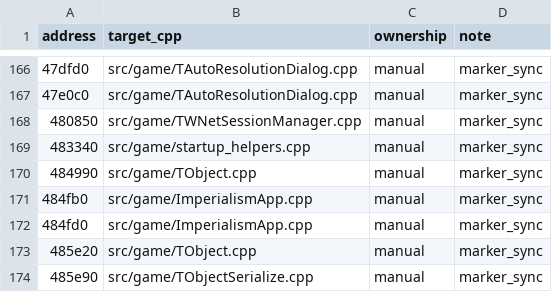
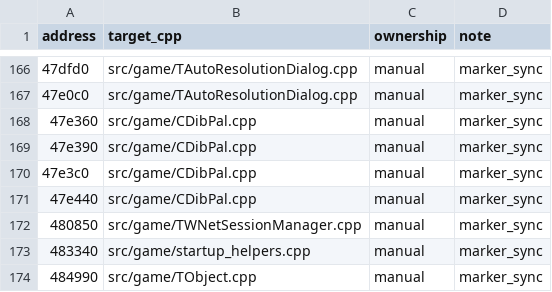
Before and after one commit to agluszak/imperialism-decomp, a CSV file: config/function_ownership.csv, drawn as a sheet; only a part is shown, gaps mark what is left out; the shorter side is filled out with more unchanged rows; the diff names each change by its address in the sheet, - before the commit and + after, or states it on an @@ line.

Commit message:
Recover CDibPal palette helper
Model the palette companion as a real CDibPal subclass of MFC CPalette, with the game-owned destructor vtable, CRT malloc/free LOGPALETTE buffer, and CreatePalette/Attach path. Rename the owned symbols and add the missing CPalette::GetRuntimeClass library slot so the inherited vtable entry pairs.

Verification: just sync-ownership && just regen-stubs && just build; just vtable CDibPal; just compare 0x0047e360 0x0047e3c0 0x0047e440; just format-check include/game/CDibPal.h src/game/CDibPal.cpp; just build && just gates && just stats; just stats-commit. Stats: paired functions 8712 -> 8713, aligned functions 725 -> 726, average similarity 30.38% -> 30.42%.

```diff
--- a/config/function_ownership.csv
+++ b/config/function_ownership.csv
+row 168: 47e360 | src/game/CDibPal.cpp | manual | marker_sync
+row 169: 47e390 | src/game/CDibPal.cpp | manual | marker_sync
+row 170: 47e3c0 | src/game/CDibPal.cpp | manual | marker_sync
+row 171: 47e440 | src/game/CDibPal.cpp | manual | marker_sync
```
Also changed, not shown: 7 other files.
